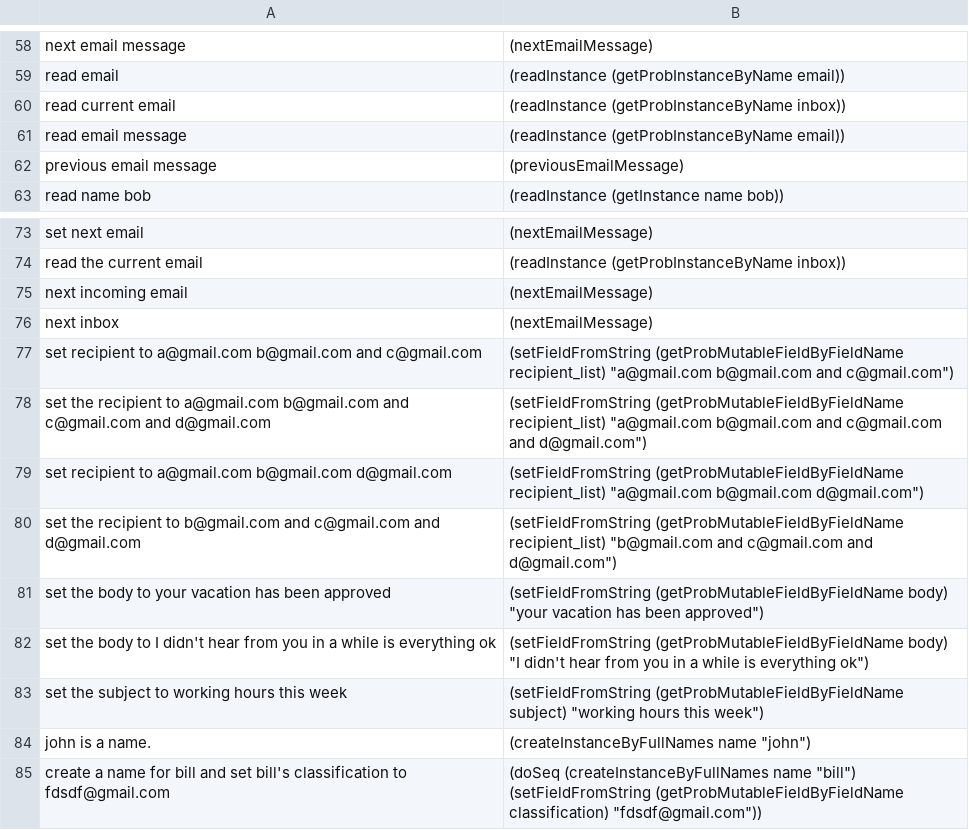
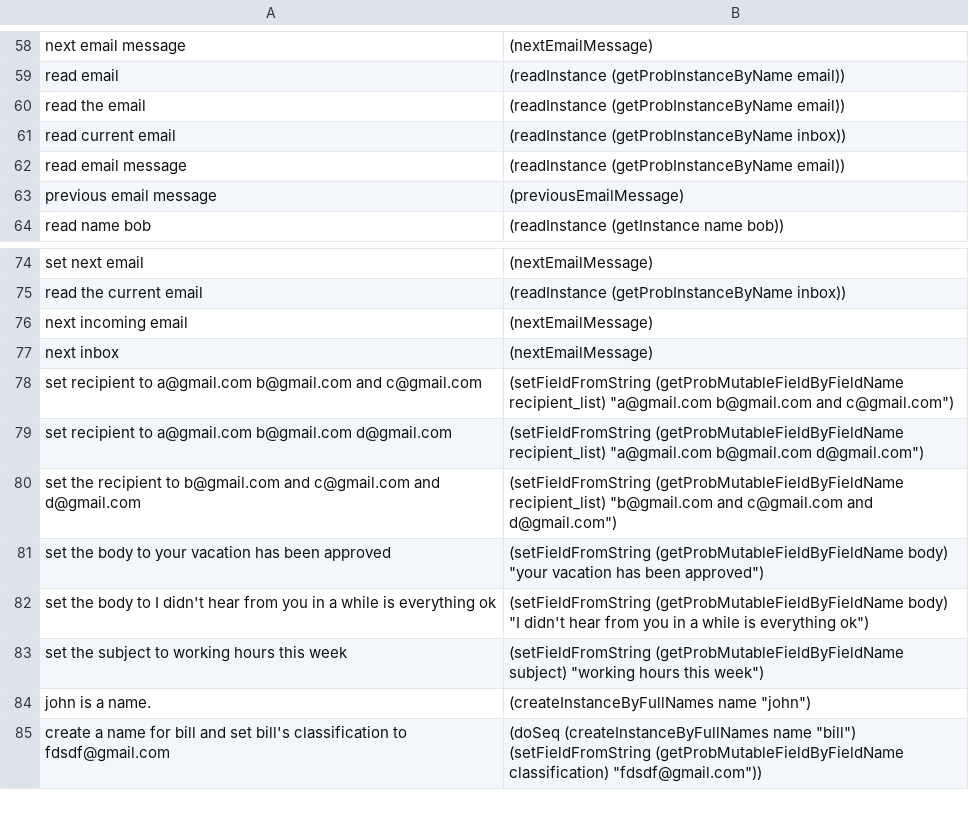
Before and after one commit to azariaa/InstructableServer, a CSV file: data/examples.csv, drawn as a sheet; only a part is shown, gaps mark what is left out.

```diff
--- a/data/examples.csv
+++ b/data/examples.csv
@@ -59,2 +59,3 @@ next email message,(nextEmailMessage)
 read email,(readInstance (getProbInstanceByName email))
+read the email,(readInstance (getProbInstanceByName email))
 read current email,(readInstance (getProbInstanceByName inbox))
@@ -77,3 +78,2 @@ next inbox,(nextEmailMessage)
 set recipient to a@gmail.com b@gmail.com and c@gmail.com,"(setFieldFromString (getProbMutableFieldByFieldName recipient_list) ""a@gmail.com b@gmail.com and c@gmail.com"")"
-set the recipient to a@gmail.com b@gmail.com and c@gmail.com and d@gmail.com,"(setFieldFromString (getProbMutableFieldByFieldName recipient_list) ""a@gmail.com b@gmail.com and c@gmail.com and d@gmail.com"")"
 set recipient to a@gmail.com b@gmail.com d@gmail.com,"(setFieldFromString (getProbMutableFieldByFieldName recipient_list) ""a@gmail.com b@gmail.com d@gmail.com"")"
```
Also changed, not shown: 2 other files.
